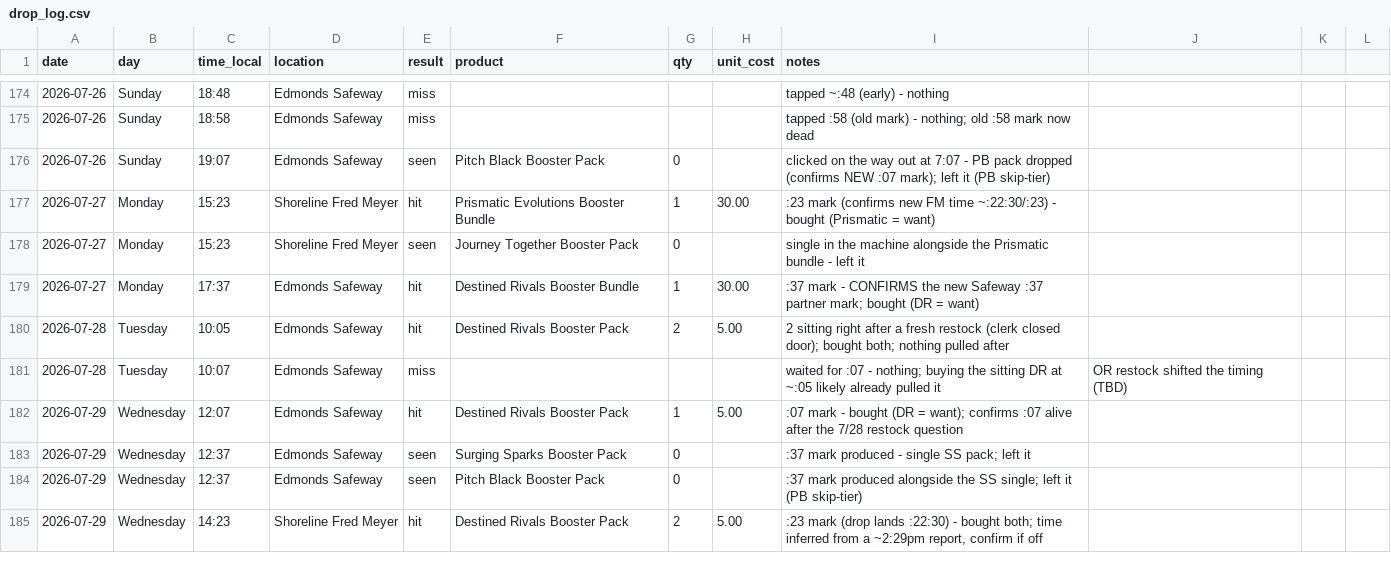
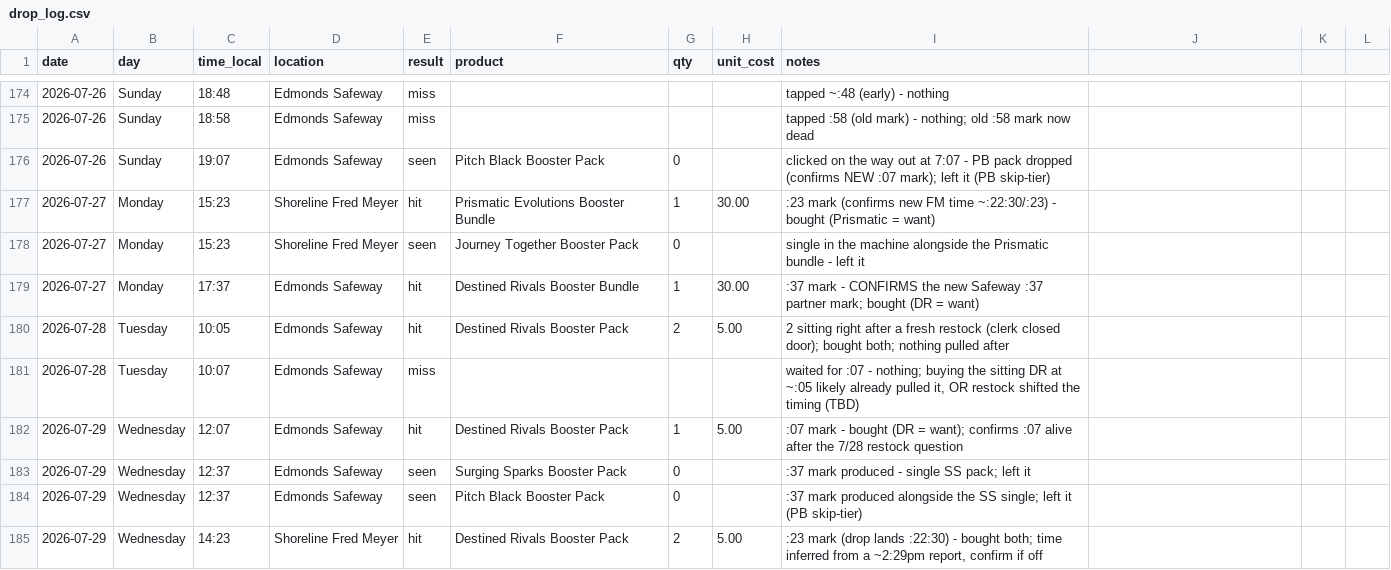
Before and after one commit to IsoscelesKr4mer/pokestonks, a CSV file: data/drop_log.csv, drawn as a sheet; only a part is shown, gaps mark what is left out; the diff covers the shown part only.

```diff
--- a/data/drop_log.csv
+++ b/data/drop_log.csv
@@ -180,3 +180,3 @@ date,day,time_local,location,result,product,qty,unit_cost,notes
 2026-07-28,Tuesday,10:05,Edmonds Safeway,hit,Destined Rivals Booster Pack,2,5.00,2 sitting right after a fresh restock (clerk closed door); bought both; nothing pulled after
-2026-07-28,Tuesday,10:07,Edmonds Safeway,miss,,,,waited for :07 - nothing; buying the sitting DR at ~:05 likely already pulled it, OR restock shifted the timing (TBD)
+2026-07-28,Tuesday,10:07,Edmonds Safeway,miss,,,,"waited for :07 - nothing; buying the sitting DR at ~:05 likely already pulled it, OR restock shifted the timing (TBD)"
 2026-07-29,Wednesday,12:07,Edmonds Safeway,hit,Destined Rivals Booster Pack,1,5.00,":07 mark - bought (DR = want); confirms :07 alive after the 7/28 restock question"
```
Also changed, not shown: 34 edited cells elsewhere in this file.
